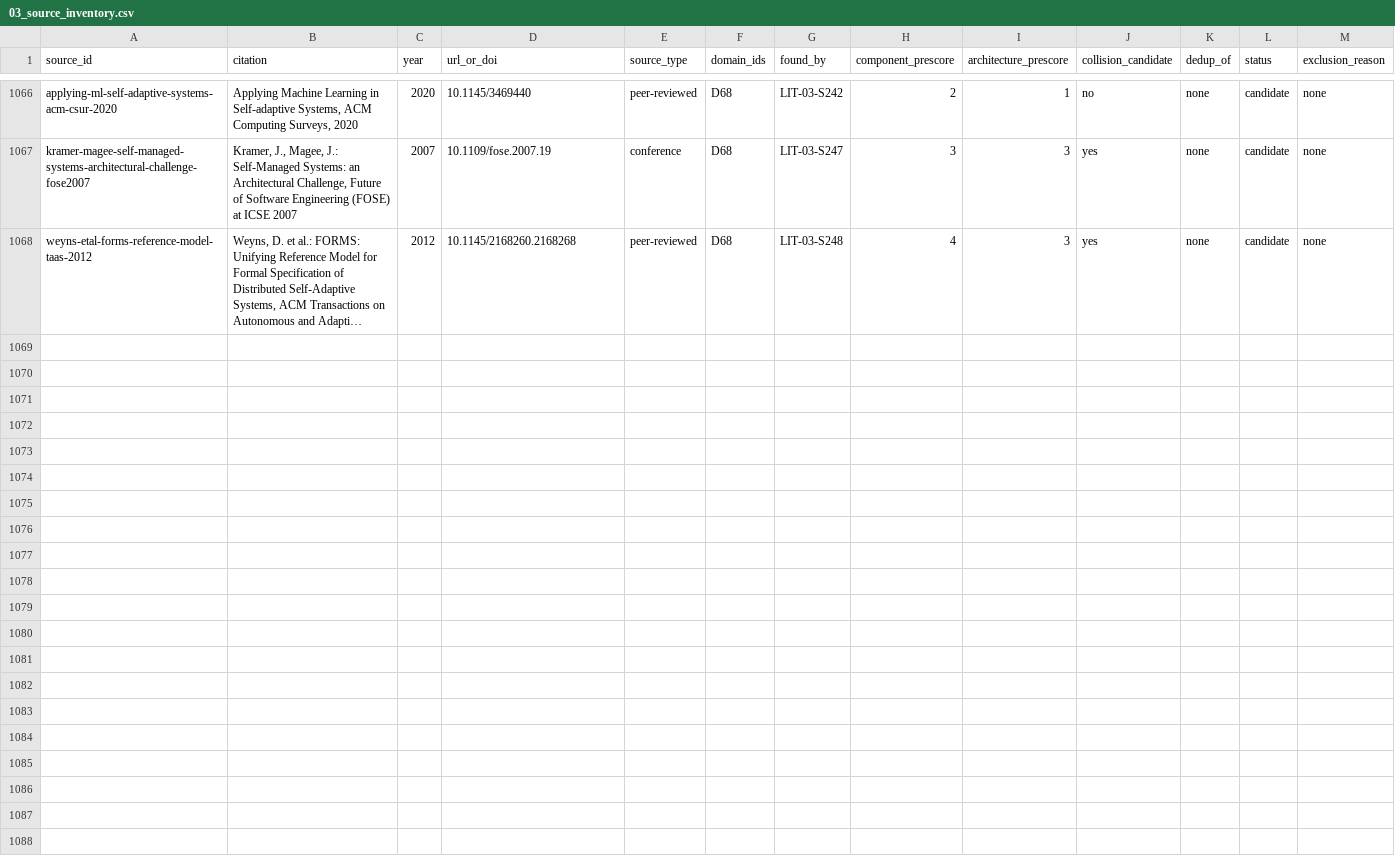
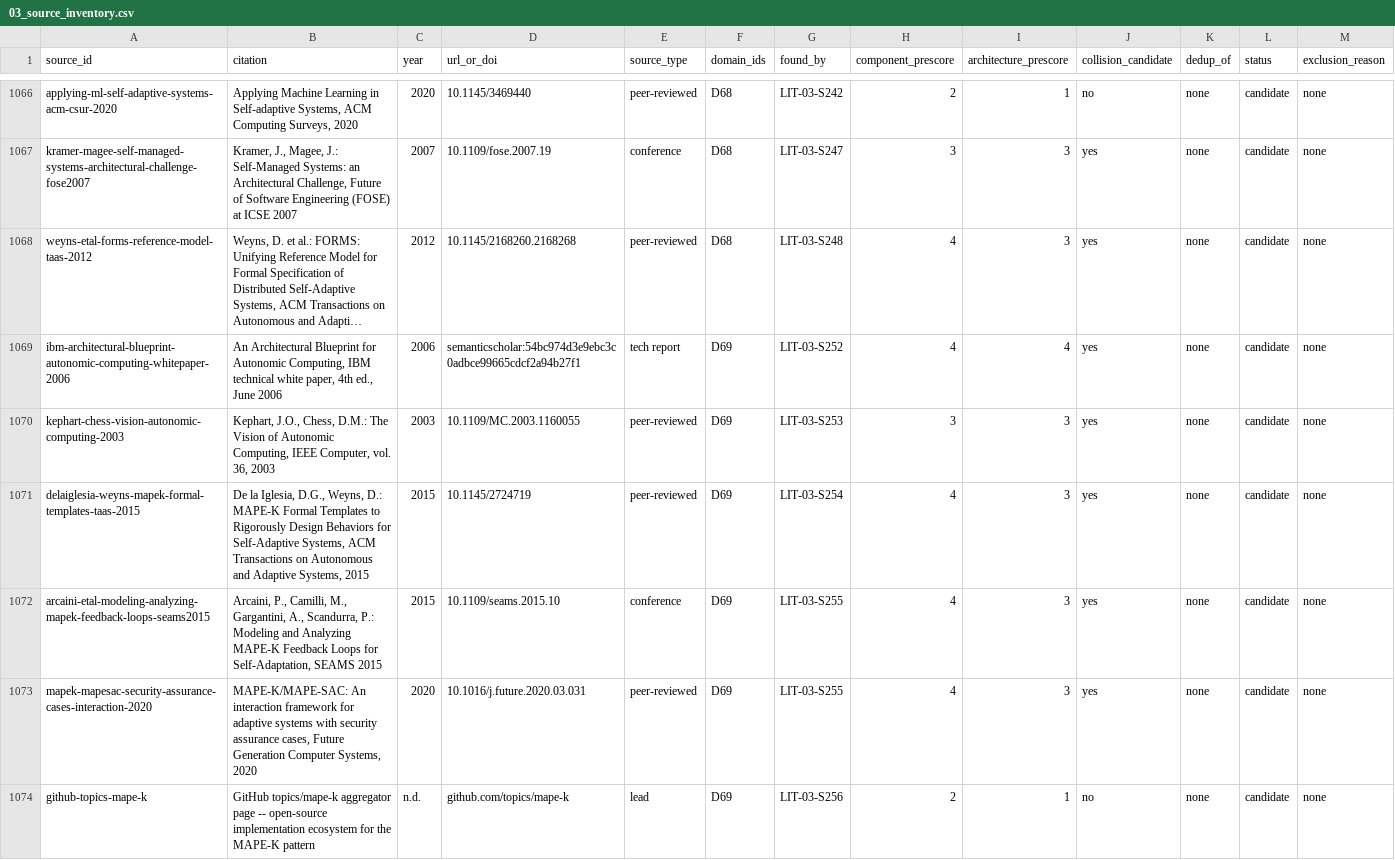
Before and after one commit to therealestmatthew/d-system, a CSV file: research/literature-review/03_source_inventory.csv, drawn as a sheet; only a part is shown, gaps mark what is left out; long unchanged cells end in …; the diff names each change by its address in the sheet, - before the commit and + after, or states it on an @@ line.

Commit message:
LIT-03 X7: D69 MAPE-K -- 6 sources inventoried (6 candidate, 0 dedup)

```diff
--- a/research/literature-review/03_source_inventory.csv
+++ b/research/literature-review/03_source_inventory.csv
+row 1069: ibm-architectural-blueprint-autonomic-computing-whitepaper-2006 | An Architectural Blueprint for Autonomic Computing, IBM technical white paper, 4th ed., June 2006 | 2006 | semanticscholar:54bc974d3e9ebc3c0adbce99665cdcf2a94b27f1 | tech report | D69 | LIT-03-S252 | 4 | 4 | yes | none | candidate | none
+row 1070: kephart-chess-vision-autonomic-computing-2003 | Kephart, J.O., Chess, D.M.: The Vision of Autonomic Computing, IEEE Computer, vol. 36, 2003 | 2003 | 10.1109/MC.2003.1160055 | peer-reviewed | D69 | LIT-03-S253 | 3 | 3 | yes | none | candidate | none
+row 1071: delaiglesia-weyns-mapek-formal-templates-taas-2015 | De la Iglesia, D.G., Weyns, D.: MAPE-K Formal Templates to Rigorously Design Behaviors for Self-Adaptive Systems, ACM Transactions on Autonomous and Adaptive Systems, 2015 | 2015 | 10.1145/2724719 | peer-reviewed | D69 | LIT-03-S254 | 4 | 3 | yes | none | candidate | none
+row 1072: arcaini-etal-modeling-analyzing-mapek-feedback-loops-seams2015 | Arcaini, P., Camilli, M., Gargantini, A., Scandurra, P.: Modeling and Analyzing MAPE-K Feedback Loops for Self-Adaptation, SEAMS 2015 | 2015 | 10.1109/seams.2015.10 | conference | D69 | LIT-03-S255 | 4 | 3 | yes | none | candidate | none
+row 1073: mapek-mapesac-security-assurance-cases-interaction-2020 | MAPE-K/MAPE-SAC: An interaction framework for adaptive systems with security assurance cases, Future Generation Computer Systems, 2020 | 2020 | 10.1016/j.future.2020.03.031 | peer-reviewed | D69 | LIT-03-S255 | 4 | 3 | yes | none | candidate | none
+row 1074: github-topics-mape-k | GitHub topics/mape-k aggregator page -- open-source implementation ecosystem for the MAPE-K pattern | n.d. | github.com/topics/mape-k | lead | D69 | LIT-03-S256 | 2 | 1 | no | none | candidate | none
```
Also changed, not shown: 1 other file.
